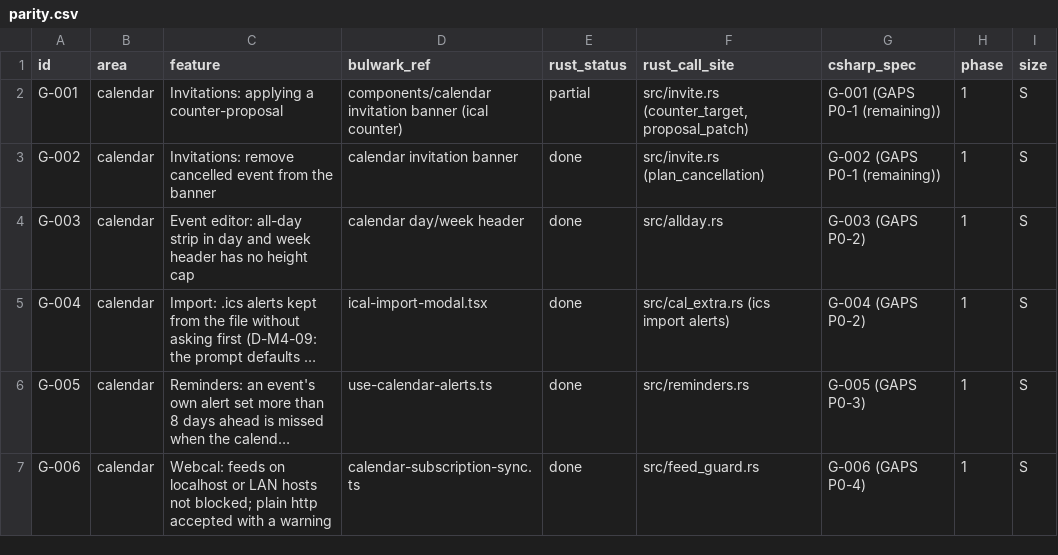
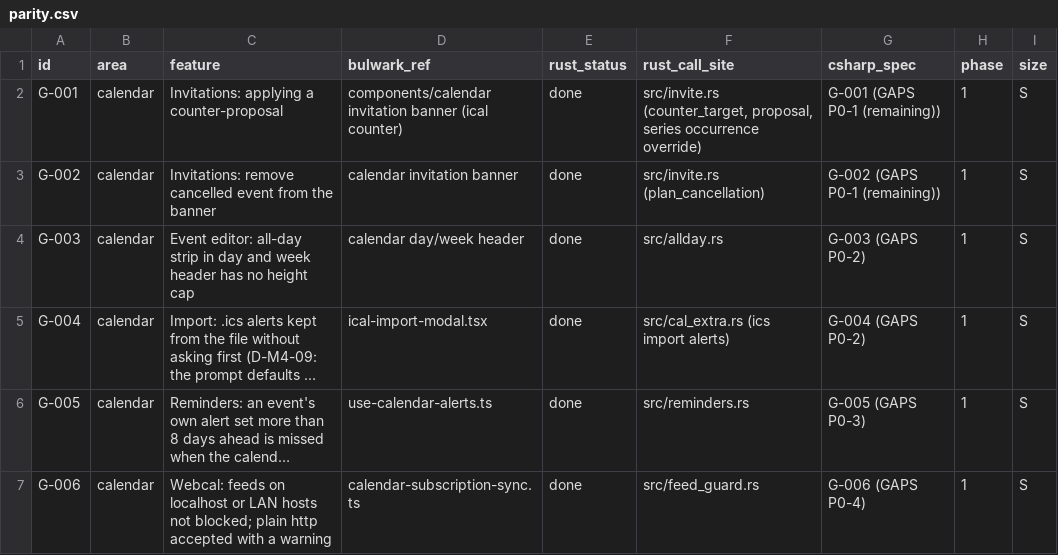
Before and after one commit to Kaan88/barbican, a CSV file: spec/parity.csv, drawn as a sheet; only a part is shown; long unchanged cells end in ….

```diff
--- a/spec/parity.csv
+++ b/spec/parity.csv
@@ -1,3 +1,3 @@
 id,area,feature,bulwark_ref,rust_status,rust_call_site,csharp_spec,phase,size
-G-001,calendar,Invitations: applying a counter-proposal,components/calendar invitation banner (ical counter),partial,"src/invite.rs (counter_target, proposal_patch)",G-001 (GAPS P0-1 (remaining)),1,S
+G-001,calendar,Invitations: applying a counter-proposal,components/calendar invitation banner (ical counter),done,"src/invite.rs (counter_target, proposal, series occurrence override)",G-001 (GAPS P0-1 (remaining)),1,S
 G-002,calendar,Invitations: remove cancelled event from the banner,calendar invitation banner,done,src/invite.rs (plan_cancellation),G-002 (GAPS P0-1 (remaining)),1,S
```
